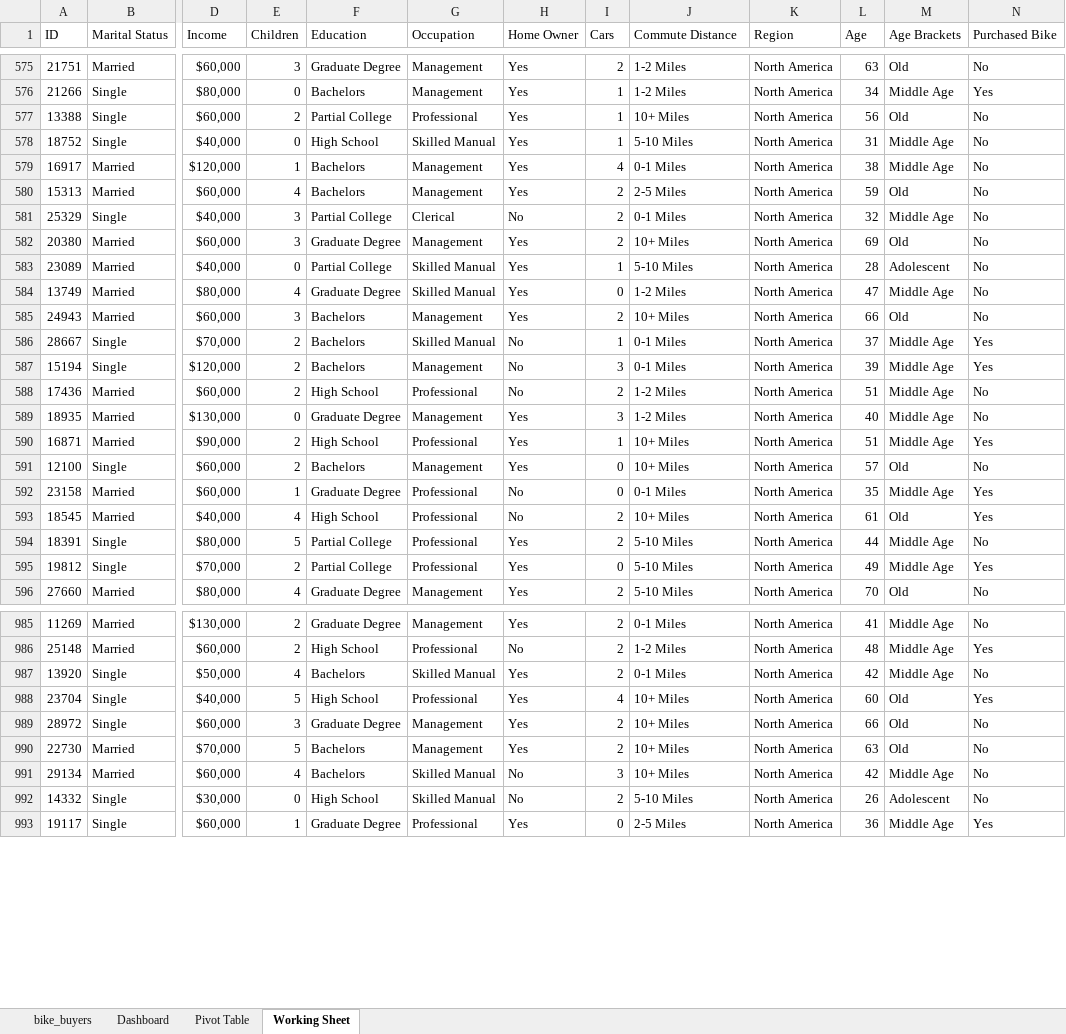
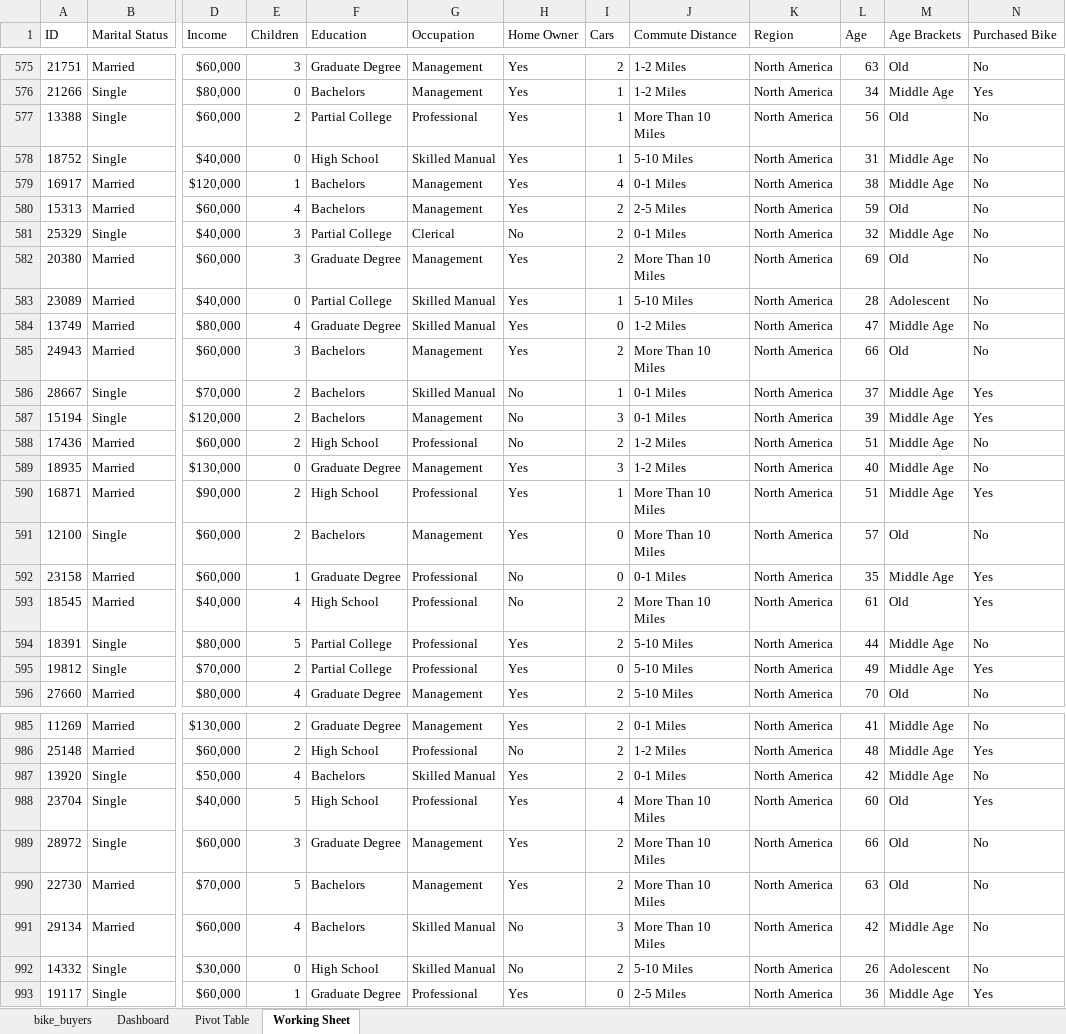
Before and after one commit to LJRollerII/Bike_Sales, an Excel workbook: spreadsheets/Bike_Sales.xlsx, sheet Working Sheet, drawn as a sheet; only a part is shown, gaps mark what is left out; values as stored, in another font and other column widths than the file's, no borders; the diff covers the shown part only; the diff names each change by its address in the sheet, - before the commit and + after, or states it on an @@ line.

```diff
--- a/spreadsheets/Bike_Sales.xlsx (sheet Working Sheet)
+++ b/spreadsheets/Bike_Sales.xlsx (sheet Working Sheet)
-J577 (Commute Distance): 10+ Miles
+J577 (Commute Distance): More Than 10 Miles
-J582 (Commute Distance): 10+ Miles
+J582 (Commute Distance): More Than 10 Miles
-J585 (Commute Distance): 10+ Miles
+J585 (Commute Distance): More Than 10 Miles
-J590:J591 (Commute Distance): 10+ Miles
+J590:J591 (Commute Distance): More Than 10 Miles
-J593 (Commute Distance): 10+ Miles
+J593 (Commute Distance): More Than 10 Miles
-J988:J991 (Commute Distance): 10+ Miles
+J988:J991 (Commute Distance): More Than 10 Miles
```
Also changed, not shown: 101 edited cells elsewhere in this sheet, sheet Pivot Table, charts or pictures.
